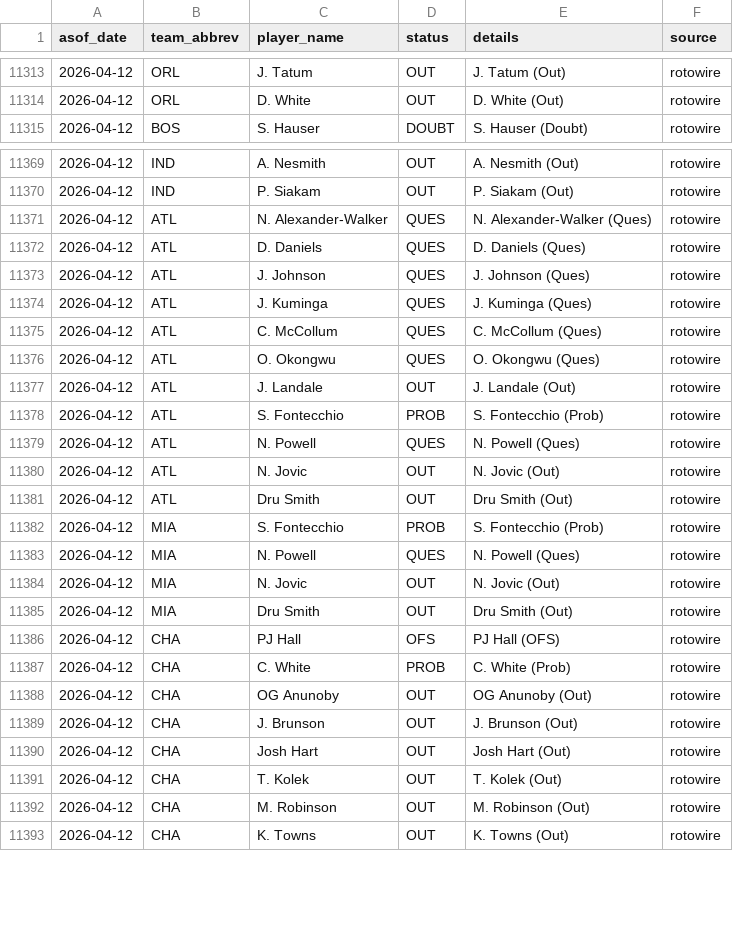
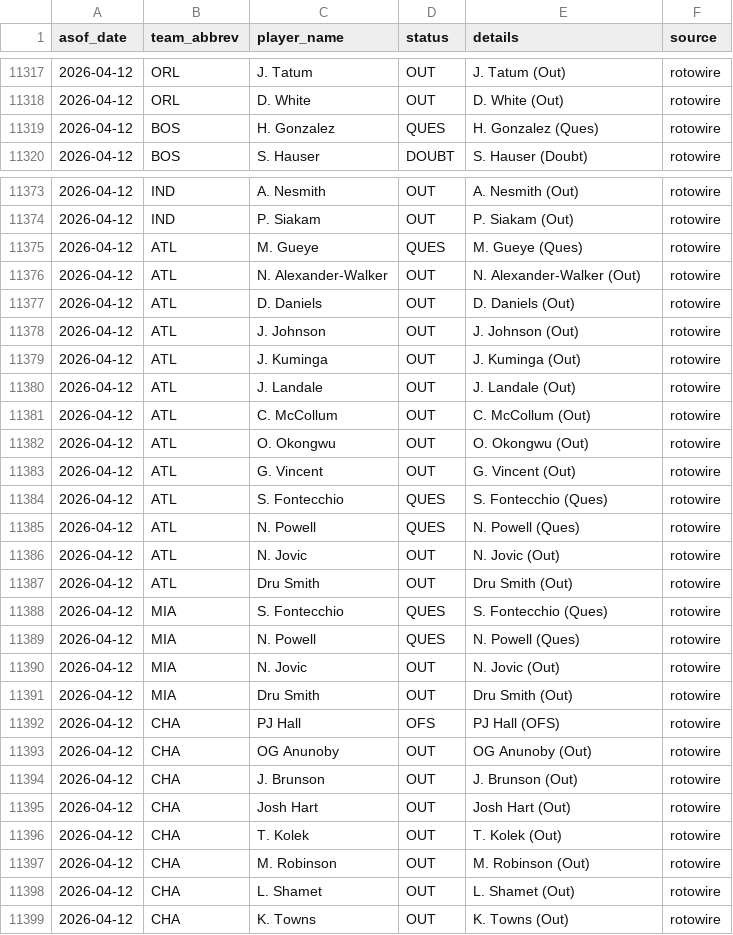
Before and after one commit to oliver-monday/moneyline, a CSV file: logs/injury_log.csv, drawn as a sheet; only a part is shown, gaps mark what is left out; the diff covers the shown part only.

```diff
--- a/logs/injury_log.csv
+++ b/logs/injury_log.csv
@@ -11314,2 +11318,3 @@ asof_date,team_abbrev,player_name,status,details,source
 2026-04-12,ORL,D. White,OUT,D. White (Out),rotowire
+2026-04-12,BOS,H. Gonzalez,QUES,H. Gonzalez (Ques),rotowire
 2026-04-12,BOS,S. Hauser,DOUBT,S. Hauser (Doubt),rotowire
@@ -11370,10 +11374,12 @@ asof_date,team_abbrev,player_name,status,details,source
 2026-04-12,IND,P. Siakam,OUT,P. Siakam (Out),rotowire
-2026-04-12,ATL,N. Alexander-Walker,QUES,N. Alexander-Walker (Ques),rotowire
-2026-04-12,ATL,D. Daniels,QUES,D. Daniels (Ques),rotowire
-2026-04-12,ATL,J. Johnson,QUES,J. Johnson (Ques),rotowire
-2026-04-12,ATL,J. Kuminga,QUES,J. Kuminga (Ques),rotowire
-2026-04-12,ATL,C. McCollum,QUES,C. McCollum (Ques),rotowire
-2026-04-12,ATL,O. Okongwu,QUES,O. Okongwu (Ques),rotowire
+2026-04-12,ATL,M. Gueye,QUES,M. Gueye (Ques),rotowire
+2026-04-12,ATL,N. Alexander-Walker,OUT,N. Alexander-Walker (Out),rotowire
+2026-04-12,ATL,D. Daniels,OUT,D. Daniels (Out),rotowire
+2026-04-12,ATL,J. Johnson,OUT,J. Johnson (Out),rotowire
+2026-04-12,ATL,J. Kuminga,OUT,J. Kuminga (Out),rotowire
 2026-04-12,ATL,J. Landale,OUT,J. Landale (Out),rotowire
-2026-04-12,ATL,S. Fontecchio,PROB,S. Fontecchio (Prob),rotowire
+2026-04-12,ATL,C. McCollum,OUT,C. McCollum (Out),rotowire
+2026-04-12,ATL,O. Okongwu,OUT,O. Okongwu (Out),rotowire
+2026-04-12,ATL,G. Vincent,OUT,G. Vincent (Out),rotowire
+2026-04-12,ATL,S. Fontecchio,QUES,S. Fontecchio (Ques),rotowire
 2026-04-12,ATL,N. Powell,QUES,N. Powell (Ques),rotowire
@@ -11381,3 +11387,3 @@ asof_date,team_abbrev,player_name,status,details,source
 2026-04-12,ATL,Dru Smith,OUT,Dru Smith (Out),rotowire
-2026-04-12,MIA,S. Fontecchio,PROB,S. Fontecchio (Prob),rotowire
+2026-04-12,MIA,S. Fontecchio,QUES,S. Fontecchio (Ques),rotowire
 2026-04-12,MIA,N. Powell,QUES,N. Powell (Ques),rotowire
@@ -11386,3 +11392,2 @@ asof_date,team_abbrev,player_name,status,details,source
 2026-04-12,CHA,PJ Hall,OFS,PJ Hall (OFS),rotowire
-2026-04-12,CHA,C. White,PROB,C. White (Prob),rotowire
 2026-04-12,CHA,OG Anunoby,OUT,OG Anunoby (Out),rotowire
@@ -11392,2 +11397,3 @@ asof_date,team_abbrev,player_name,status,details,source
 2026-04-12,CHA,M. Robinson,OUT,M. Robinson (Out),rotowire
+2026-04-12,CHA,L. Shamet,OUT,L. Shamet (Out),rotowire
 2026-04-12,CHA,K. Towns,OUT,K. Towns (Out),rotowire
```
Also changed, not shown: 2 added rows, 2 moved rows and 2 edited cells elsewhere in this file, 1 other file.
